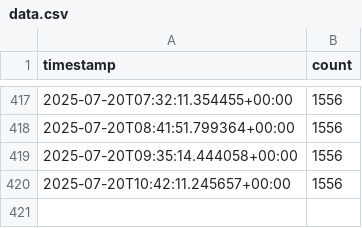
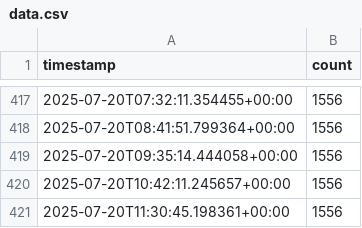
Before and after one commit to snuss967/streamlit_app_riva, a CSV file: data.csv, drawn as a sheet; only a part is shown, gaps mark what is left out; the diff names each change by its address in the sheet, - before the commit and + after, or states it on an @@ line.

```diff
--- a/data.csv
+++ b/data.csv
+row 421: 2025-07-20T11:30:45.198361+00:00 | 1556
```
